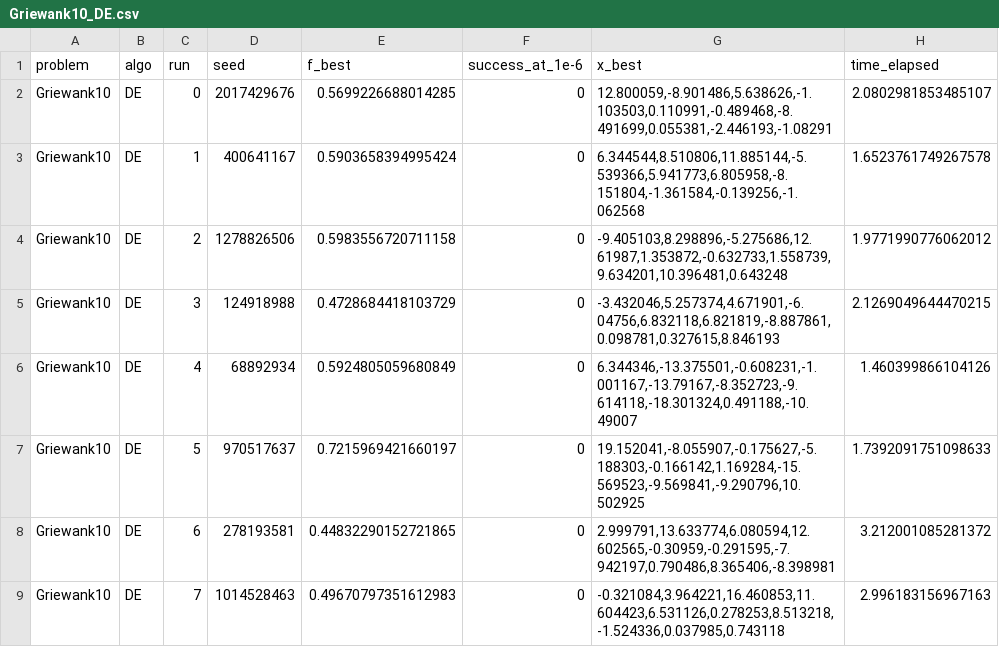
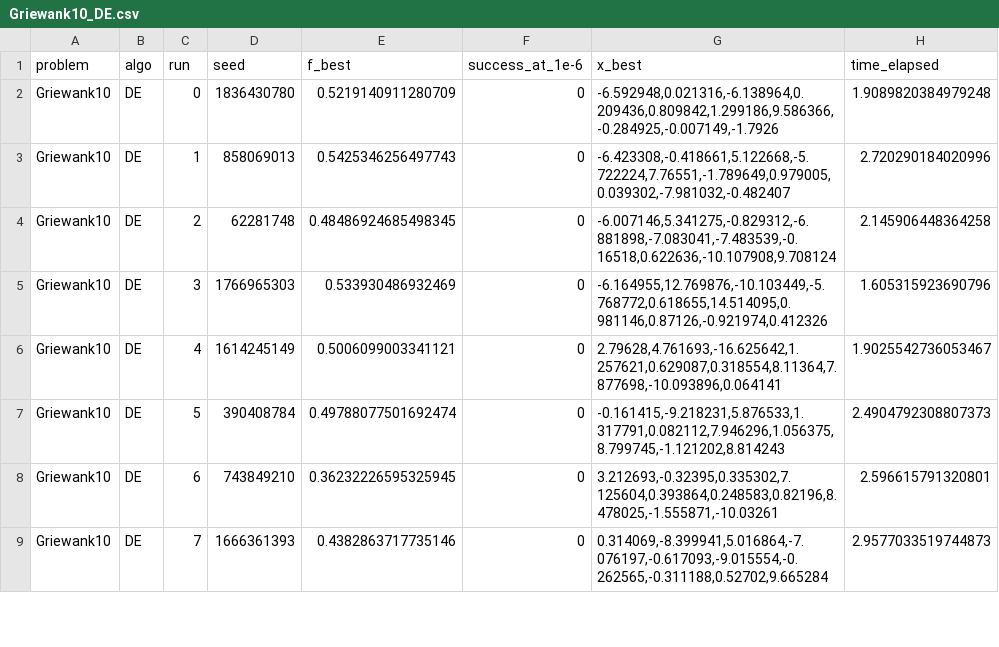
Before and after one commit to raqcoss/EvoComputing, a CSV file: results_nb/Griewank10_DE.csv, drawn as a sheet; only a part is shown; the diff covers the shown part only.

```diff
--- a/results_nb/Griewank10_DE.csv
+++ b/results_nb/Griewank10_DE.csv
@@ -1,9 +1,9 @@
 problem,algo,run,seed,f_best,success_at_1e-6,x_best,time_elapsed
-Griewank10,DE,0,2017429676,0.5699226688014285,0,"12.800059,-8.901486,5.638626,-1.103503,0.110991,-0.489468,-8.491699,0.055381,-2.446193,-1.08291",2.0802981853485107
-Griewank10,DE,1,400641167,0.5903658394995424,0,"6.344544,8.510806,11.885144,-5.539366,5.941773,6.805958,-8.151804,-1.361584,-0.139256,-1.062568",1.6523761749267578
-Griewank10,DE,2,1278826506,0.5983556720711158,0,"-9.405103,8.298896,-5.275686,12.61987,1.353872,-0.632733,1.558739,9.634201,10.396481,0.643248",1.9771990776062012
-Griewank10,DE,3,124918988,0.4728684418103729,0,"-3.432046,5.257374,4.671901,-6.04756,6.832118,6.821819,-8.887861,0.098781,0.327615,8.846193",2.1269049644470215
-Griewank10,DE,4,68892934,0.5924805059680849,0,"6.344346,-13.375501,-0.608231,-1.001167,-13.79167,-8.352723,-9.614118,-18.301324,0.491188,-10.49007",1.460399866104126
-Griewank10,DE,5,970517637,0.7215969421660197,0,"19.152041,-8.055907,-0.175627,-5.188303,-0.166142,1.169284,-15.569523,-9.569841,-9.290796,10.502925",1.7392091751098633
-Griewank10,DE,6,278193581,0.44832290152721865,0,"2.999791,13.633774,6.080594,12.602565,-0.30959,-0.291595,-7.942197,0.790486,8.365406,-8.398981",3.212001085281372
-Griewank10,DE,7,1014528463,0.49670797351612983,0,"-0.321084,3.964221,16.460853,11.604423,6.531126,0.278253,8.513218,-1.524336,0.037985,0.743118",2.996183156967163
+Griewank10,DE,0,1836430780,0.5219140911280709,0,"-6.592948,0.021316,-6.138964,0.209436,0.809842,1.299186,9.586366,-0.284925,-0.007149,-1.7926",1.9089820384979248
+Griewank10,DE,1,858069013,0.5425346256497743,0,"-6.423308,-0.418661,5.122668,-5.722224,7.76551,-1.789649,0.979005,0.039302,-7.981032,-0.482407",2.720290184020996
+Griewank10,DE,2,62281748,0.48486924685498345,0,"-6.007146,5.341275,-0.829312,-6.881898,-7.083041,-7.483539,-0.16518,0.622636,-10.107908,9.708124",2.145906448364258
+Griewank10,DE,3,1766965303,0.533930486932469,0,"-6.164955,12.769876,-10.103449,-5.768772,0.618655,14.514095,0.981146,0.87126,-0.921974,0.412326",1.605315923690796
+Griewank10,DE,4,1614245149,0.5006099003341121,0,"2.79628,4.761693,-16.625642,1.257621,0.629087,0.318554,8.11364,7.877698,-10.093896,0.064141",1.9025542736053467
+Griewank10,DE,5,390408784,0.49788077501692474,0,"-0.161415,-9.218231,5.876533,1.317791,0.082112,7.946296,1.056375,8.799745,-1.121202,8.814243",2.4904792308807373
+Griewank10,DE,6,743849210,0.36232226595325945,0,"3.212693,-0.32395,0.335302,7.125604,0.393864,0.248583,0.82196,8.478025,-1.555871,-10.03261",2.596615791320801
+Griewank10,DE,7,1666361393,0.4382863717735146,0,"0.314069,-8.399941,5.016864,-7.076197,-0.617093,-9.015554,-0.262565,-0.311188,0.52702,9.665284",2.9577033519744873
```
Also changed, not shown: 92 edited cells elsewhere in this file, results_nb/Griewank10_PSO.csv, results_nb/Himmelblau2_DE.csv, 15 other files.
